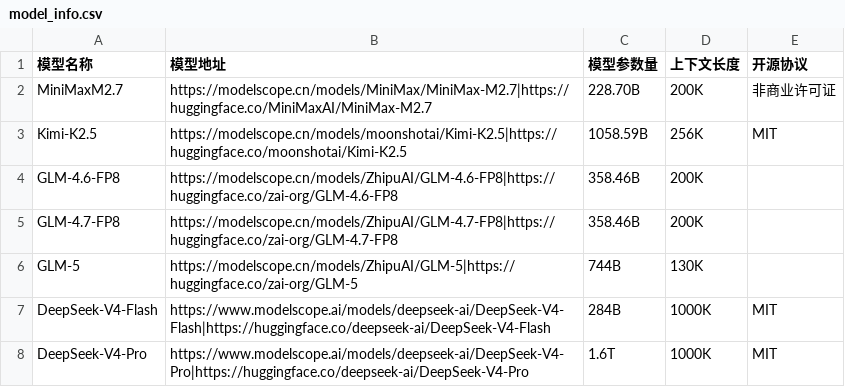
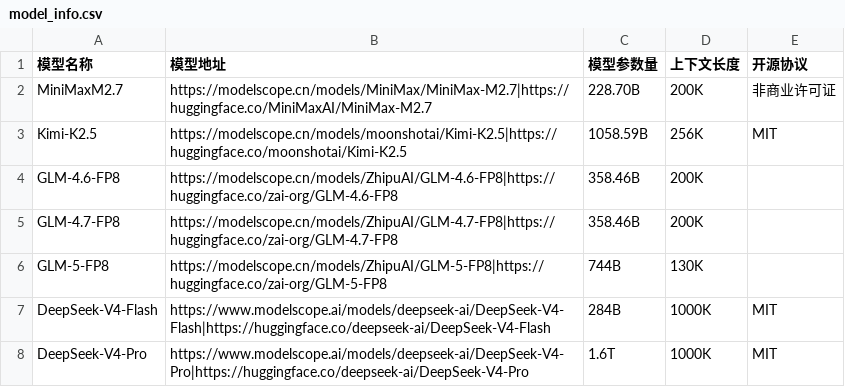
Before and after one commit to dengbinbox/costrict-resource-calculate, a CSV file: public/data/model_info.csv, drawn as a sheet.

```diff
--- a/public/data/model_info.csv
+++ b/public/data/model_info.csv
@@ -5,3 +5,3 @@ GLM-4.6-FP8,https://modelscope.cn/models/ZhipuAI/GLM-4.6-FP8|https://huggingface
 GLM-4.7-FP8,https://modelscope.cn/models/ZhipuAI/GLM-4.7-FP8|https://huggingface.co/zai-org/GLM-4.7-FP8,358.46B,200K,
-GLM-5,https://modelscope.cn/models/ZhipuAI/GLM-5|https://huggingface.co/zai-org/GLM-5,744B,130K
+GLM-5-FP8,https://modelscope.cn/models/ZhipuAI/GLM-5-FP8|https://huggingface.co/zai-org/GLM-5-FP8,744B,130K
 DeepSeek-V4-Flash,https://www.modelscope.ai/models/deepseek-ai/DeepSeek-V4-Flash|https://huggingface.co/deepseek-ai/DeepSeek-V4-Flash,284B,1000K,MIT
```
Also changed, not shown: public/data/gpu_models.csv, 1 other file.
